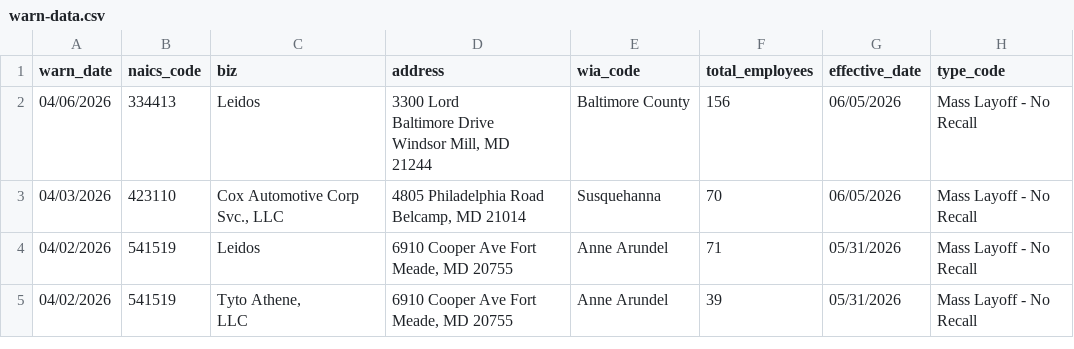
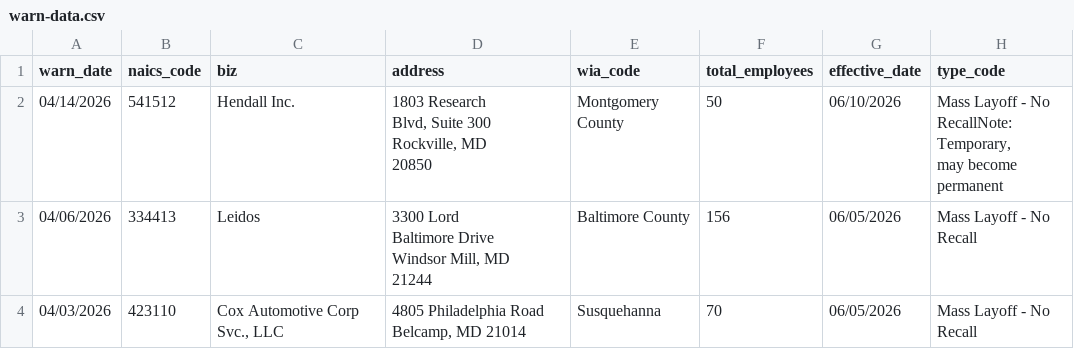
Before and after one commit to lukeharold/first-github-scraper, a CSV file: warn-data.csv, drawn as a sheet; only a part is shown; the shorter side is filled out with more unchanged rows; ↵ is a line break in a cell; the diff names each change by its address in the sheet, - before the commit and + after, or states it on an @@ line.

```diff
--- a/warn-data.csv
+++ b/warn-data.csv
+row 2: 04/14/2026 | 541512 | Hendall Inc. | 1803 Research ↵ Blvd, Suite 300 ↵ Rockville, MD ↵ 20850 | Montgomery County | 50 | 06/10/2026 | Mass Layoff - No ↵ RecallNote: Temporary, ↵ may become ↵ permanent
```
